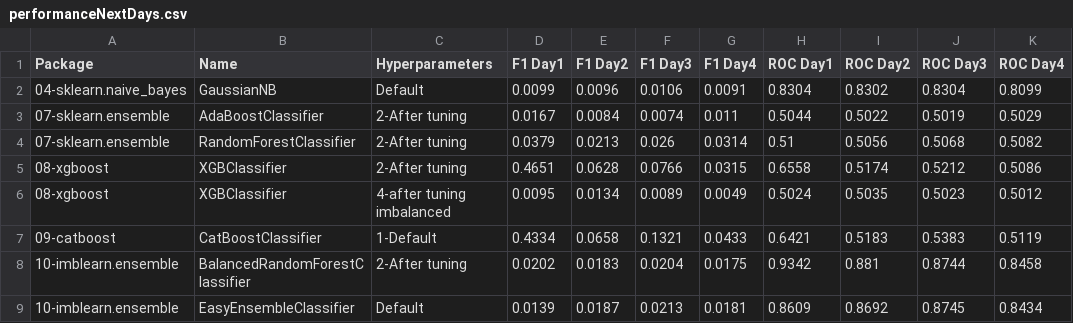
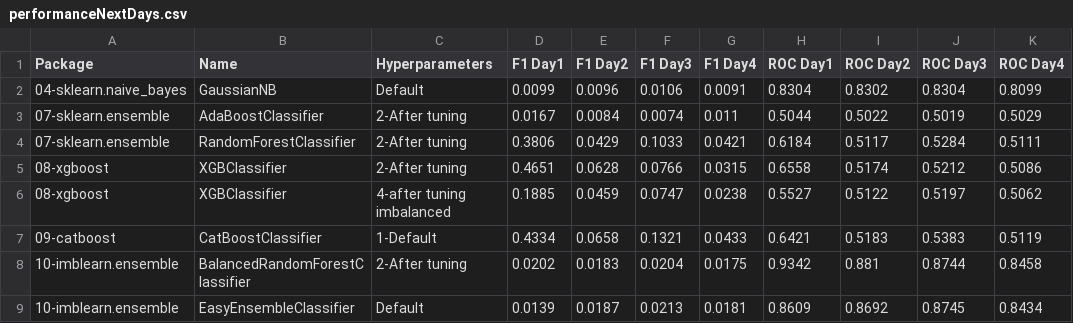
Before and after one commit to franck-benault/creditCardFraudDetection, a CSV file: data/results/performanceNextDays.csv, drawn as a sheet.

Commit message:
[TUNING] algorith hyperparameter tuning

```diff
--- a/data/results/performanceNextDays.csv
+++ b/data/results/performanceNextDays.csv
@@ -3,5 +3,5 @@ Package,Name,Hyperparameters,F1 Day1,F1 Day2,F1 Day3,F1 Day4,ROC Day1,ROC Day2,R
 07-sklearn.ensemble,AdaBoostClassifier,2-After tuning,0.0167,0.0084,0.0074,0.011,0.5044,0.5022,0.5019,0.5029
-07-sklearn.ensemble,RandomForestClassifier,2-After tuning,0.0379,0.0213,0.026,0.0314,0.51,0.5056,0.5068,0.5082
+07-sklearn.ensemble,RandomForestClassifier,2-After tuning,0.3806,0.0429,0.1033,0.0421,0.6184,0.5117,0.5284,0.5111
 08-xgboost,XGBClassifier,2-After tuning,0.4651,0.0628,0.0766,0.0315,0.6558,0.5174,0.5212,0.5086
-08-xgboost,XGBClassifier,4-after tuning imbalanced,0.0095,0.0134,0.0089,0.0049,0.5024,0.5035,0.5023,0.5012
+08-xgboost,XGBClassifier,4-after tuning imbalanced,0.1885,0.0459,0.0747,0.0238,0.5527,0.5122,0.5197,0.5062
 09-catboost,CatBoostClassifier,1-Default,0.4334,0.0658,0.1321,0.0433,0.6421,0.5183,0.5383,0.5119
```
Also changed, not shown: data/results/PerformanceTest.csv, data/results/timeResponse.csv, 3 other files.
